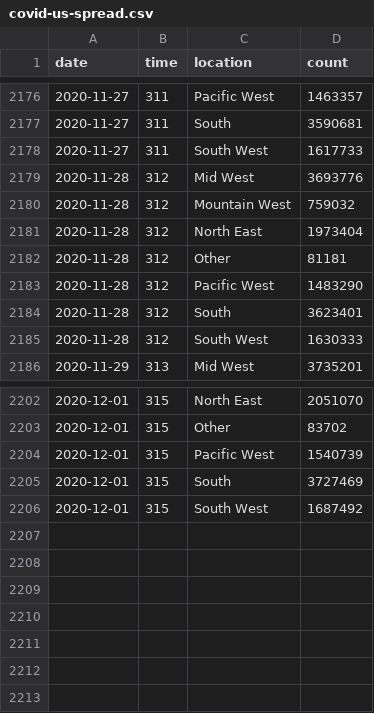
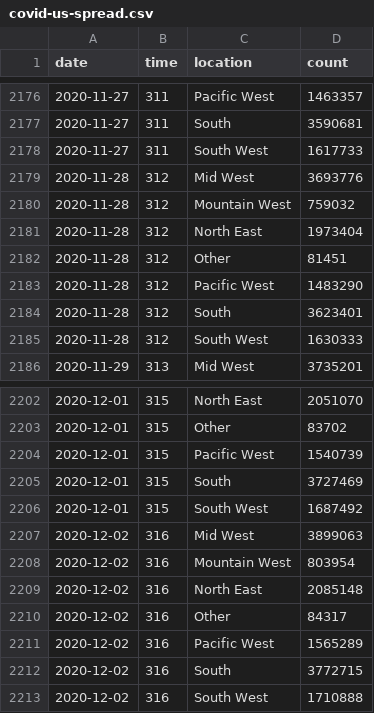
Before and after one commit to robhanssen/covid19-v2, a CSV file: data/covid-us-spread.csv, drawn as a sheet; only a part is shown, gaps mark what is left out.

```diff
--- a/data/covid-us-spread.csv
+++ b/data/covid-us-spread.csv
@@ -2181,3 +2181,3 @@ date,time,location,count
 2020-11-28,312,North East,1973404
-2020-11-28,312,Other,81181
+2020-11-28,312,Other,81451
 2020-11-28,312,Pacific West,1483290
@@ -2206 +2206,8 @@ date,time,location,count
 2020-12-01,315,South West,1687492
+2020-12-02,316,Mid West,3899063
+2020-12-02,316,Mountain West,803954
+2020-12-02,316,North East,2085148
+2020-12-02,316,Other,84317
+2020-12-02,316,Pacific West,1565289
+2020-12-02,316,South,3772715
+2020-12-02,316,South West,1710888
```
Also changed, not shown: data/covid-continents-deaths.csv, data/covid-continents-deathsgrowth.csv, 32 other files.
